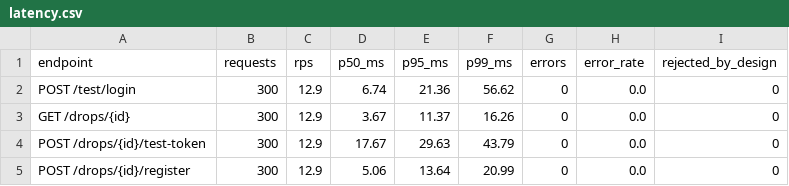
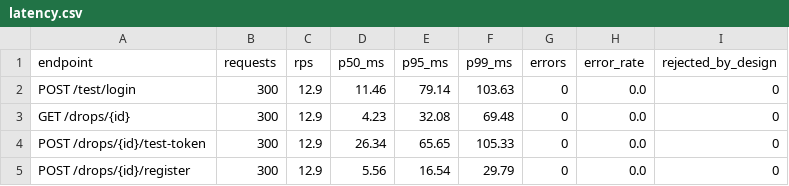
Before and after one commit to dharmi10/BNB26_visionaries_Internal_Round, a CSV file: fair-drop/reports/exp7_malicious_server/latency.csv, drawn as a sheet.

Commit message:
Rerun exp7 malicious demo (detected, audit 1); runbook and script claim only the proof

```diff
--- a/fair-drop/reports/exp7_malicious_server/latency.csv
+++ b/fair-drop/reports/exp7_malicious_server/latency.csv
@@ -1,5 +1,5 @@
 endpoint,requests,rps,p50_ms,p95_ms,p99_ms,errors,error_rate,rejected_by_design
-POST /test/login,300,12.9,6.74,21.36,56.62,0,0.0,0
-GET /drops/{id},300,12.9,3.67,11.37,16.26,0,0.0,0
-POST /drops/{id}/test-token,300,12.9,17.67,29.63,43.79,0,0.0,0
-POST /drops/{id}/register,300,12.9,5.06,13.64,20.99,0,0.0,0
+POST /test/login,300,12.9,11.46,79.14,103.63,0,0.0,0
+GET /drops/{id},300,12.9,4.23,32.08,69.48,0,0.0,0
+POST /drops/{id}/test-token,300,12.9,26.34,65.65,105.33,0,0.0,0
+POST /drops/{id}/register,300,12.9,5.56,16.54,29.79,0,0.0,0
```
Also changed, not shown: 5 other files.
